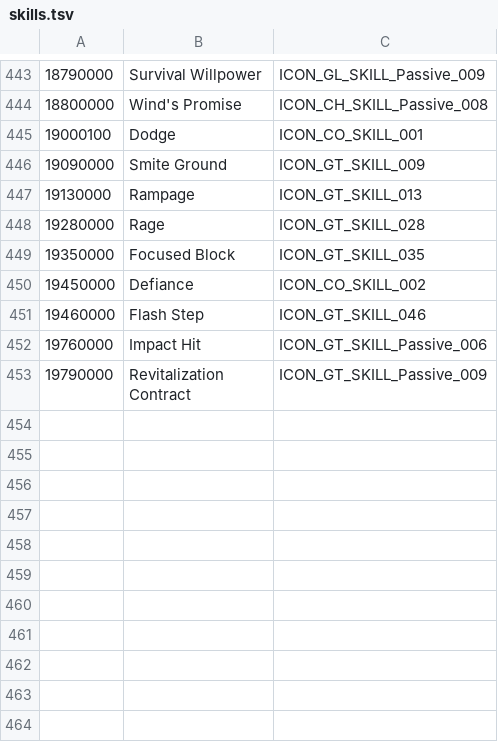
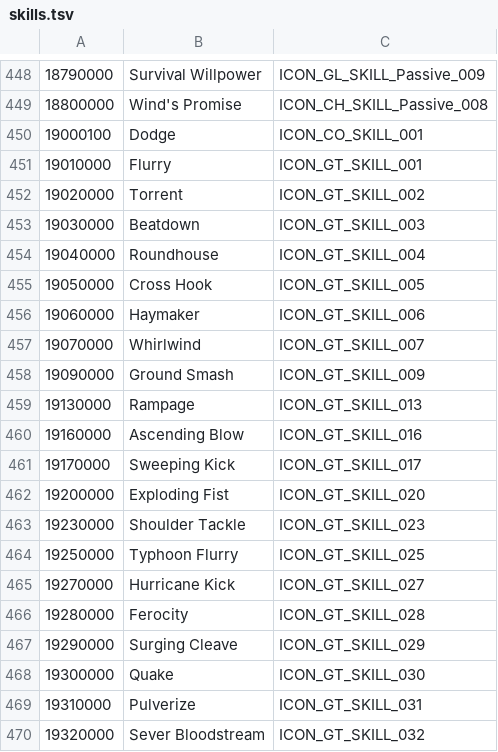
Before and after one commit to mgauna-ar/aion2-combat-meter, a TSV file: src/game/data/skills.tsv, drawn as a sheet; only a part is shown, gaps mark what is left out; the shorter side is filled out with more unchanged rows; the diff covers the shown part only.

```diff
--- a/src/game/data/skills.tsv
+++ b/src/game/data/skills.tsv
@@ -445,4 +450,21 @@
 19000100	Dodge	ICON_CO_SKILL_001
-19090000	Smite Ground	ICON_GT_SKILL_009
+19010000	Flurry	ICON_GT_SKILL_001
+19020000	Torrent	ICON_GT_SKILL_002
+19030000	Beatdown	ICON_GT_SKILL_003
+19040000	Roundhouse	ICON_GT_SKILL_004
+19050000	Cross Hook	ICON_GT_SKILL_005
+19060000	Haymaker	ICON_GT_SKILL_006
+19070000	Whirlwind	ICON_GT_SKILL_007
+19090000	Ground Smash	ICON_GT_SKILL_009
 19130000	Rampage	ICON_GT_SKILL_013
-19280000	Rage	ICON_GT_SKILL_028
+19160000	Ascending Blow	ICON_GT_SKILL_016
+19170000	Sweeping Kick	ICON_GT_SKILL_017
+19200000	Exploding Fist	ICON_GT_SKILL_020
+19230000	Shoulder Tackle	ICON_GT_SKILL_023
+19250000	Typhoon Flurry	ICON_GT_SKILL_025
+19270000	Hurricane Kick	ICON_GT_SKILL_027
+19280000	Ferocity	ICON_GT_SKILL_028
+19290000	Surging Cleave	ICON_GT_SKILL_029
+19300000	Quake	ICON_GT_SKILL_030
+19310000	Pulverize	ICON_GT_SKILL_031
+19320000	Sever Bloodstream	ICON_GT_SKILL_032
```
Also changed, not shown: 21 added rows and 2 edited cells elsewhere in this file, 33 other files.
